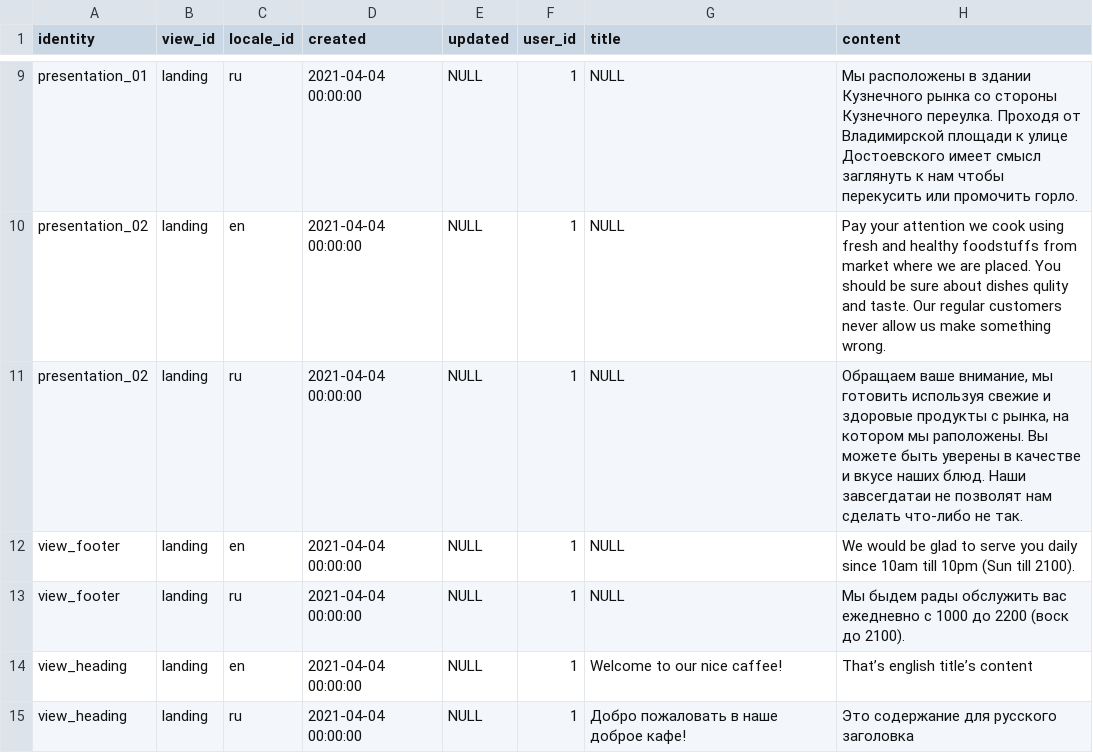
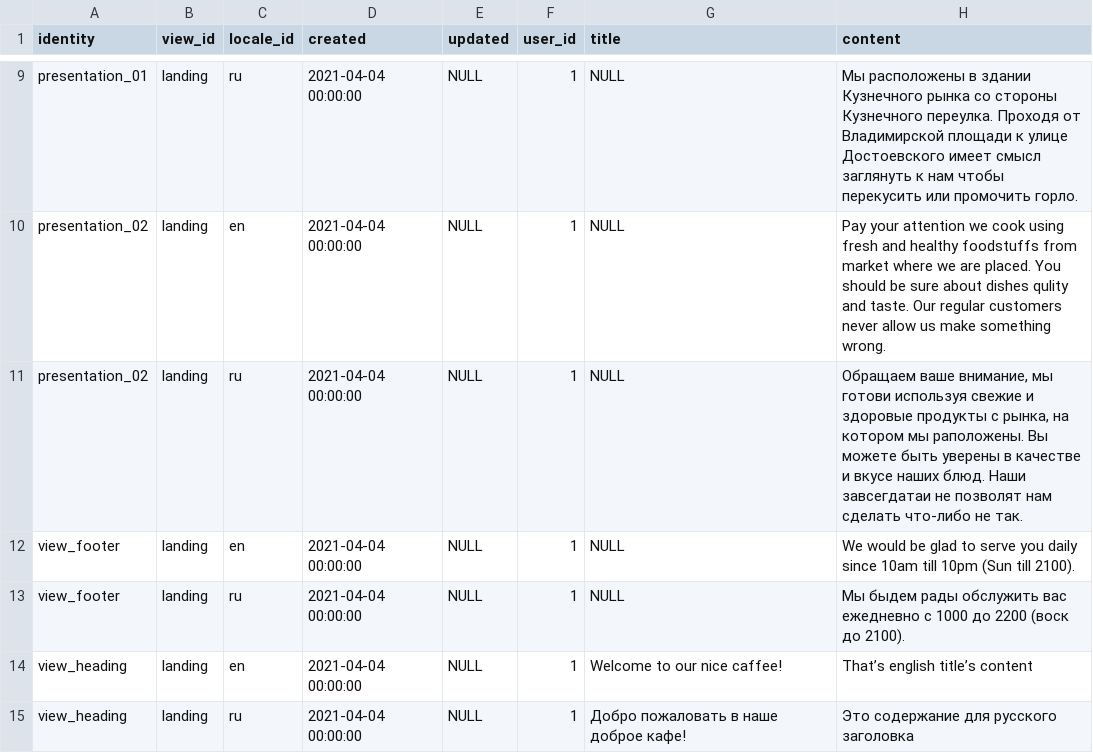
Before and after one commit to Sergey190309/220415-market-caffee, a CSV file: backend/contents.csv, drawn as a sheet; only a part is shown, gaps mark what is left out; the diff names each change by its address in the sheet, - before the commit and + after, or states it on an @@ line.

```diff
--- a/backend/contents.csv
+++ b/backend/contents.csv
-H11 (content): …внимание, мы готовить используя свежие…
+H11 (content): …внимание, мы готови используя свежие…
```
Also changed, not shown: 4 other files.
